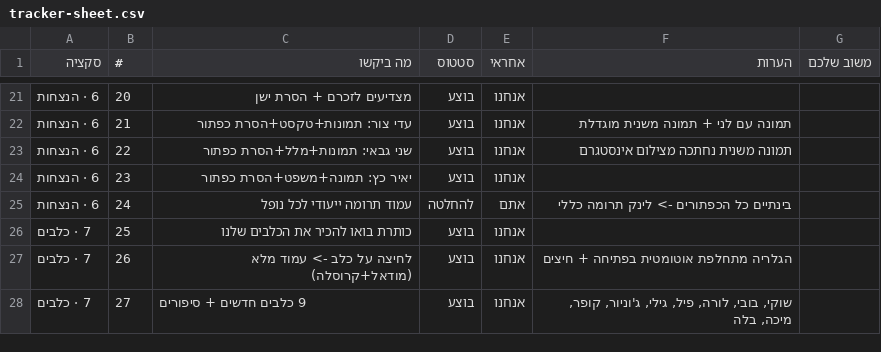
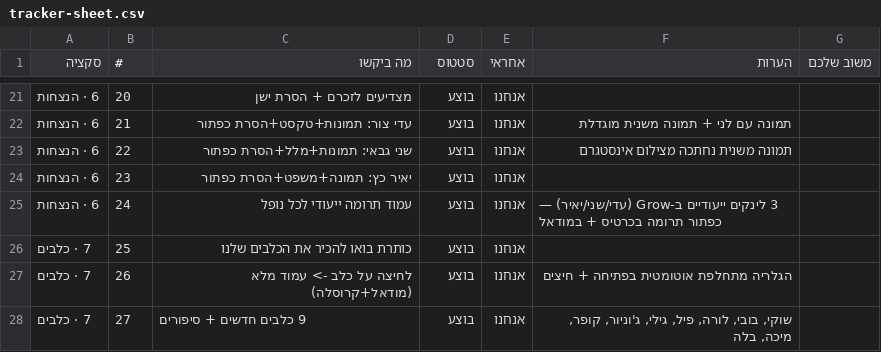
Before and after one commit to OrGeisler/lives-of-others, a CSV file: tracker-sheet.csv, drawn as a sheet; only a part is shown, gaps mark what is left out.

```diff
--- a/tracker-sheet.csv
+++ b/tracker-sheet.csv
@@ -24,3 +24,3 @@
 "6 · הנצחות","23","יאיר כץ: תמונה+משפט+הסרת כפתור","בוצע","אנחנו",""
-"6 · הנצחות","24","עמוד תרומה ייעודי לכל נופל","להחלטה","אתם","בינתיים כל הכפתורים -> לינק תרומה כללי"
+"6 · הנצחות","24","עמוד תרומה ייעודי לכל נופל","בוצע","אנחנו","3 לינקים ייעודיים ב-Grow (עדי/שני/יאיר) — כפתור תרומה בכרטיס + במודאל"
 "7 · כלבים","25","כותרת בואו להכיר את הכלבים שלנו","בוצע","אנחנו",""
```
